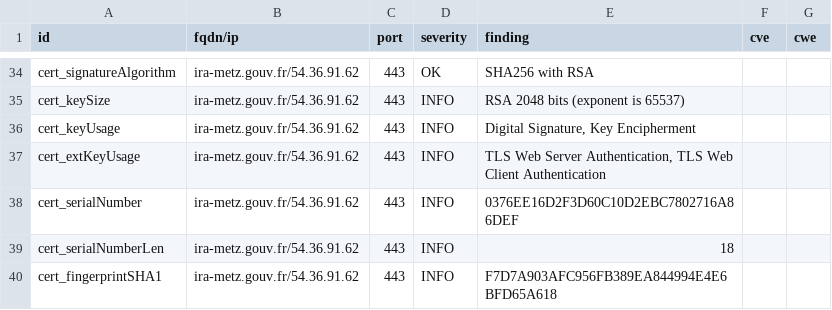
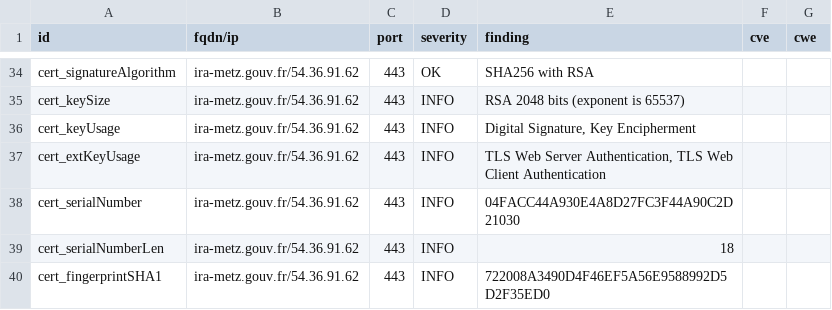
Before and after one commit to GKO-org/dashlordPrd6, a CSV file: results/aHR0cHM6Ly9pcmEtbWV0ei5nb3V2LmZy/testssl.csv, drawn as a sheet; only a part is shown, gaps mark what is left out; the diff covers the shown part only.

```diff
--- a/results/aHR0cHM6Ly9pcmEtbWV0ei5nb3V2LmZy/testssl.csv
+++ b/results/aHR0cHM6Ly9pcmEtbWV0ei5nb3V2LmZy/testssl.csv
@@ -37,4 +37,4 @@
 "cert_extKeyUsage","ira-metz.gouv.fr/54.36.91.62","443","INFO","TLS Web Server Authentication, TLS Web Client Authentication","",""
-"cert_serialNumber","ira-metz.gouv.fr/54.36.91.62","443","INFO","0376EE16D2F3D60C10D2EBC7802716A86DEF","",""
+"cert_serialNumber","ira-metz.gouv.fr/54.36.91.62","443","INFO","04FACC44A930E4A8D27FC3F44A90C2D21030","",""
 "cert_serialNumberLen","ira-metz.gouv.fr/54.36.91.62","443","INFO","18","",""
-"cert_fingerprintSHA1","ira-metz.gouv.fr/54.36.91.62","443","INFO","F7D7A903AFC956FB389EA844994E4E6BFD65A618","",""
+"cert_fingerprintSHA1","ira-metz.gouv.fr/54.36.91.62","443","INFO","722008A3490D4F46EF5A56E9588992D5D2F35ED0","",""
```
Also changed, not shown: 6 removed rows and 16 edited cells elsewhere in this file, 9 other files.
